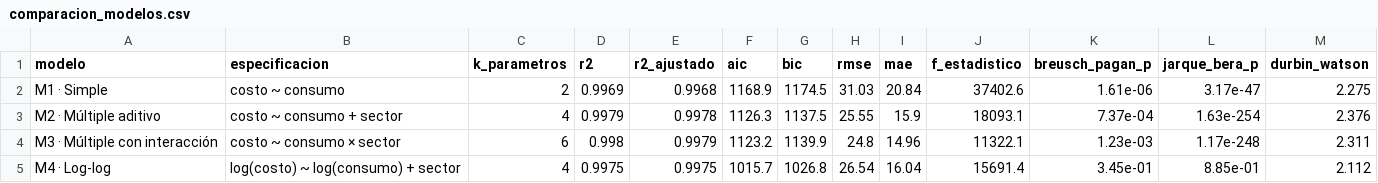
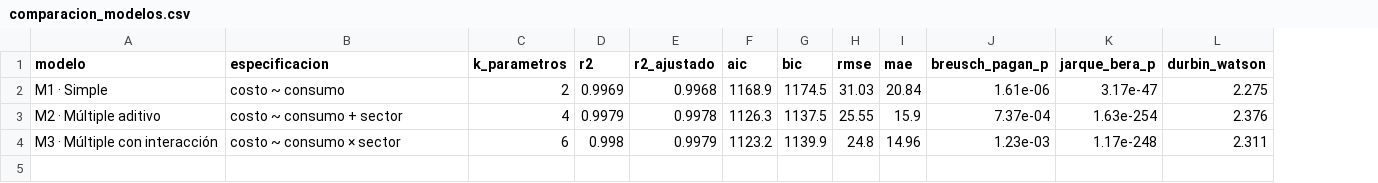
Before and after one commit to RubianoAndy/regression-analysis-and-advanced-visualization, a CSV file: data/processed/comparacion_modelos.csv, drawn as a sheet; the diff names each change by its address in the sheet, - before the commit and + after, or states it on an @@ line.

```diff
--- a/data/processed/comparacion_modelos.csv
+++ b/data/processed/comparacion_modelos.csv
-column J (f_estadistico), rows 2-4: 37402.6 | 18093.1 | 11322.1
-row 5: M4 · Log-log | log(costo) ~ log(consumo) + sector | 4 | 0.9975 | 0.9975 | 1015.7 | 1026.8 | 26.54 | 16.04 | 15691.4 | 3.45e-01 | 8.85e-01 | 2.112
```
Also changed, not shown: data/processed/regresion_multiple.csv, data/processed/sklearn_metricas.csv, 47 other files.
